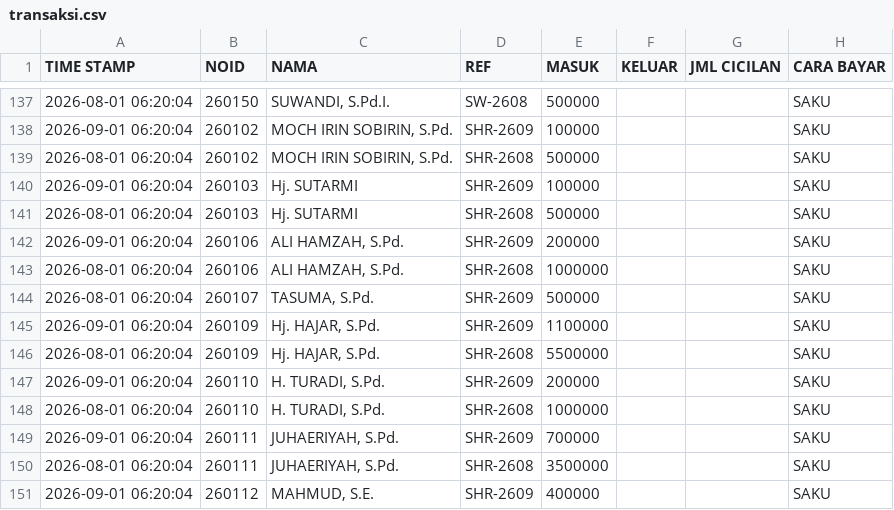
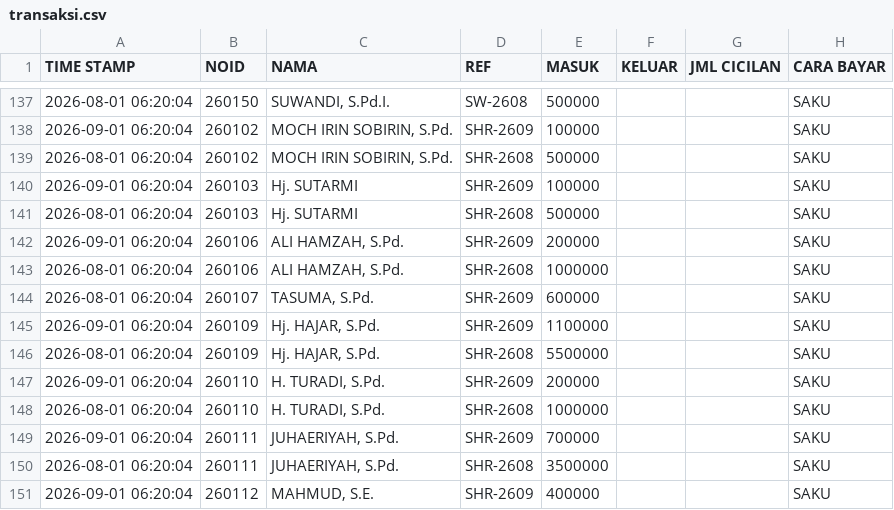
Before and after one commit to nexalone/KGP, a CSV file: data/transaksi.csv, drawn as a sheet; only a part is shown, gaps mark what is left out.

Commit message:
Update transaksi.csv - 2026-09-10T22:25:17.123Z

```diff
--- a/data/transaksi.csv
+++ b/data/transaksi.csv
@@ -143,3 +143,3 @@ TIME STAMP,NOID,NAMA,REF,MASUK,KELUAR,JML CICILAN,CARA BAYAR
 2026-08-01 06:20:04,260106,"ALI HAMZAH, S.Pd.",SHR-2608,1000000,,,SAKU
-2026-08-01 06:20:04,260107,"TASUMA, S.Pd.",SHR-2609,500000,,,SAKU
+2026-08-01 06:20:04,260107,"TASUMA, S.Pd.",SHR-2609,600000,,,SAKU
 2026-09-01 06:20:04,260109,"Hj. HAJAR, S.Pd.",SHR-2609,1100000,,,SAKU
```
